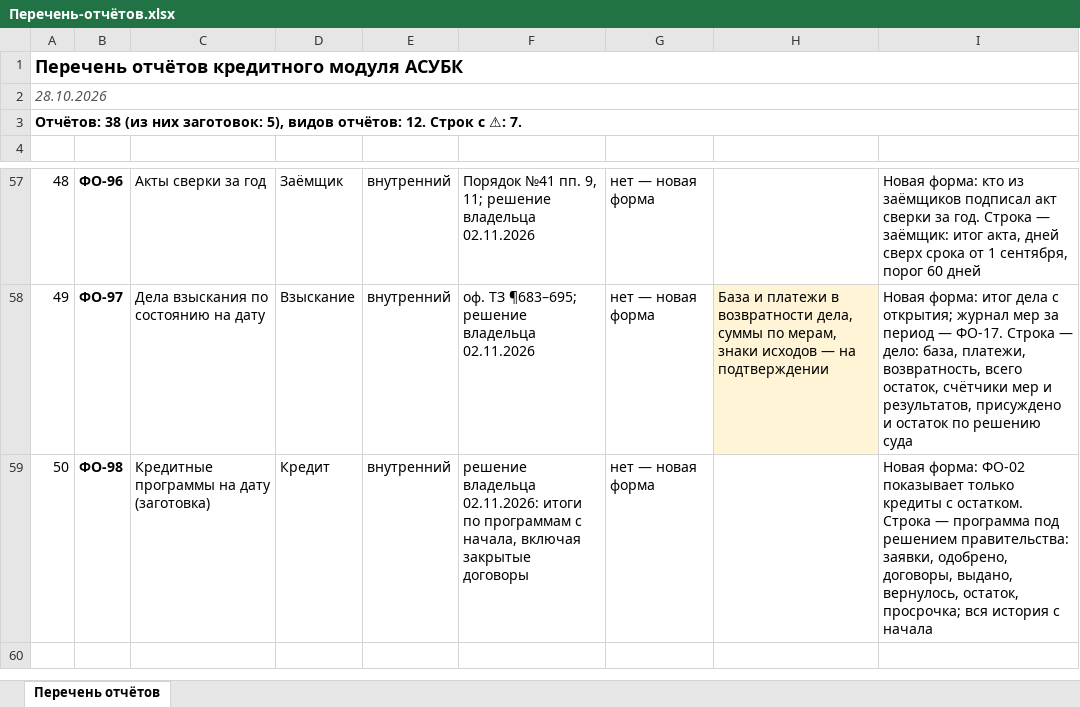
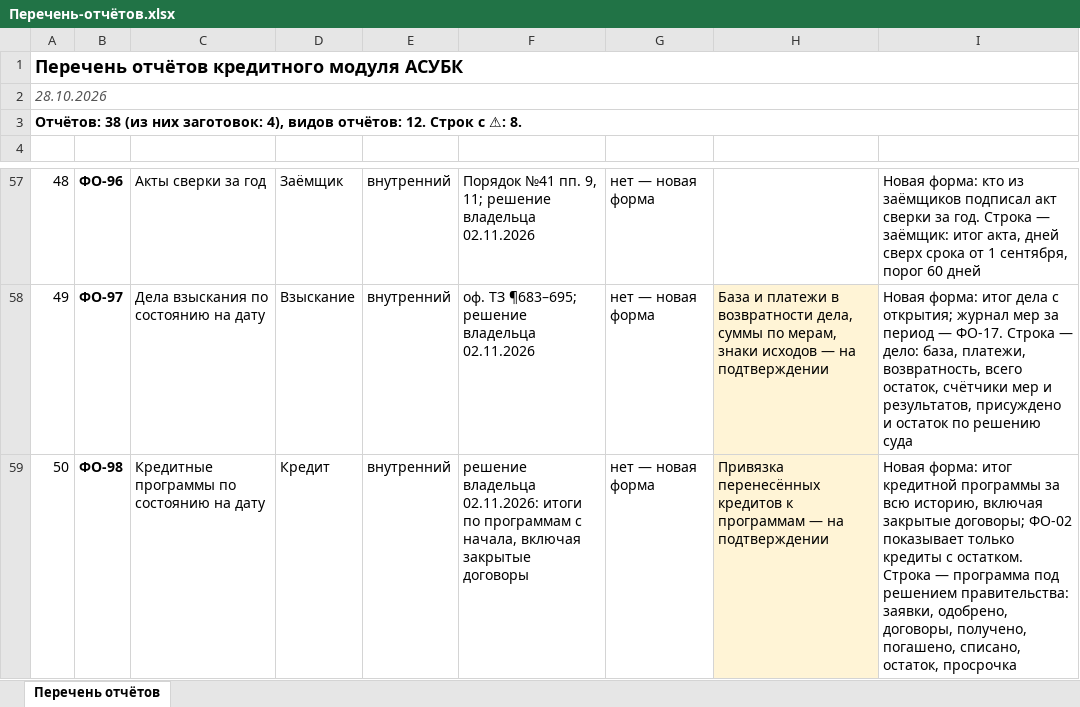
Before and after one commit to omurgazievnursultan8-hue/asubk-test, an Excel workbook: docs/perechen-otchetov/Перечень-отчётов.xlsx, sheet Перечень отчётов, drawn as a sheet; only a part is shown, gaps mark what is left out; values as stored, in another font and other column widths than the file's, no borders; the diff names each change by its address in the sheet, - before the commit and + after, or states it on an @@ line.

```diff
--- a/docs/perechen-otchetov/Перечень-отчётов.xlsx (sheet Перечень отчётов)
+++ b/docs/perechen-otchetov/Перечень-отчётов.xlsx (sheet Перечень отчётов)
-A3: …них заготовок: 5), видов отчётов: 12. Строк с ⚠: 7.
+A3: …них заготовок: 4), видов отчётов: 12. Строк с ⚠: 8.
-C59: Кредитные программы на дату (заготовка)
+C59: Кредитные программы по состоянию на дату
-H59: (empty)
+H59: Привязка перенесённых кредитов к программам — на подтверждении
-H59 fill: none
+H59 fill: #FFF4D6
-I59: Новая форма: ФО-02 показывает только кредиты с остатком. Строка — программа под решением правительства: заявки, одобрено, договоры, выдано, вернулось, остаток, просрочка; вся история с начала
+I59: Новая форма: итог кредитной программы за всю историю, включая закрытые договоры; ФО-02 показывает только кредиты с остатком. Строка — программа под решением правительства: заявки, одобрено, договоры, получено, погашено, списано, остаток, просрочка
```
Also changed, not shown: docs/perechen-otchetov/Перечень.xlsx, docs/perechen-plitok/Перечень плиток.xlsx, 10 other files.
